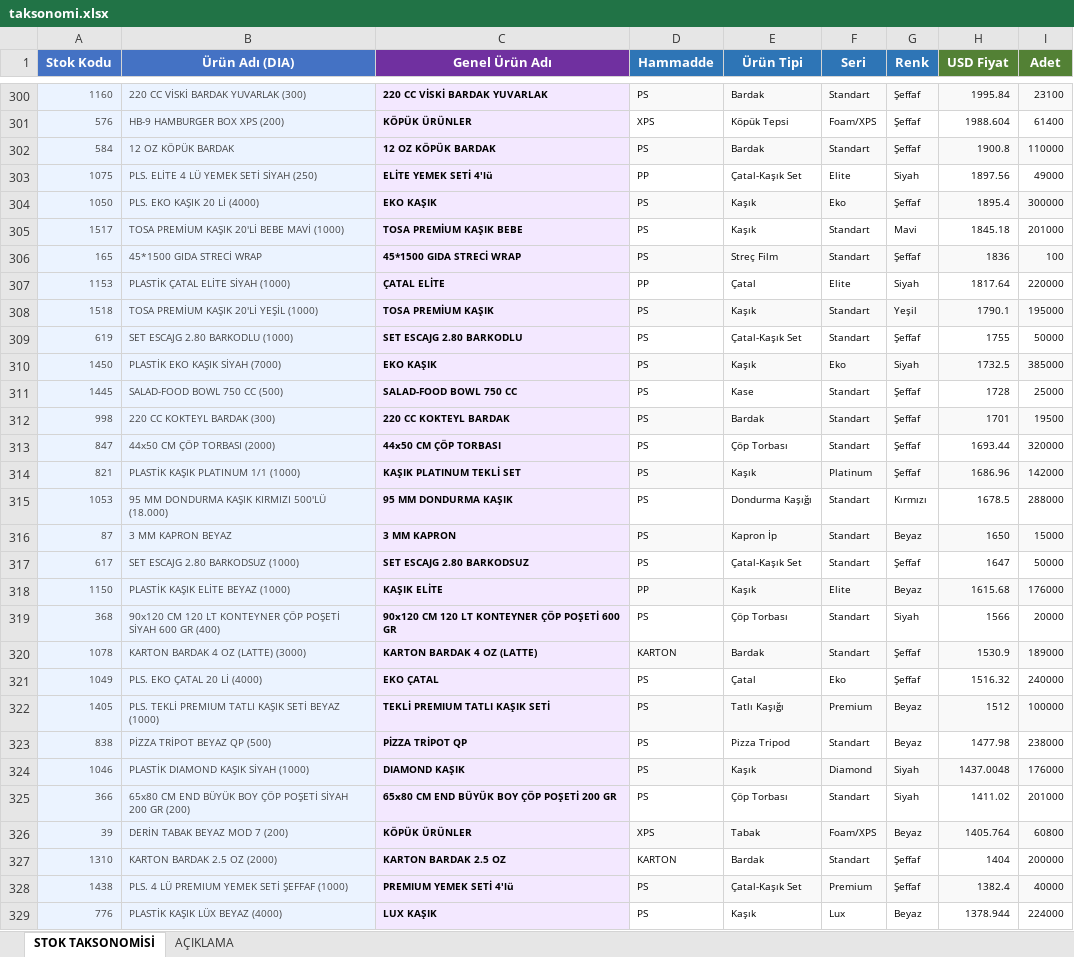
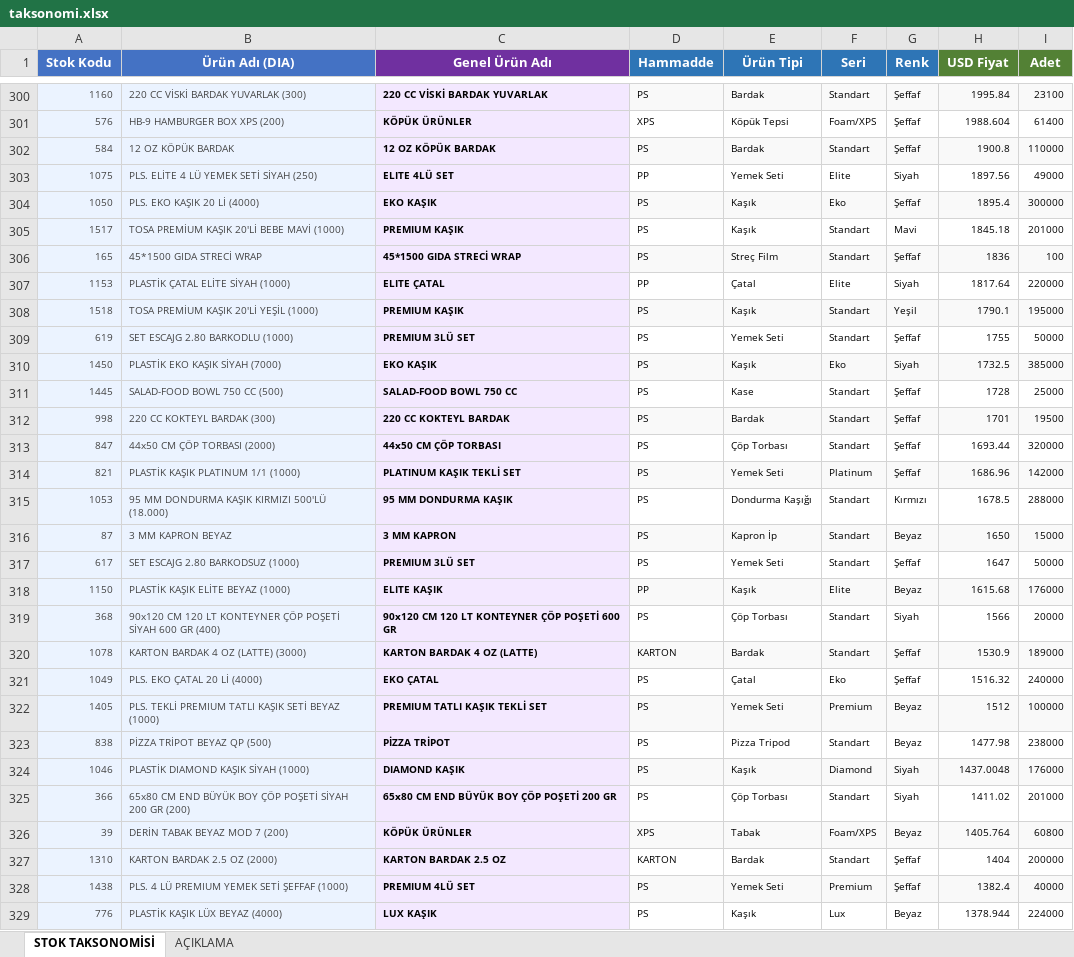
Before and after one commit to suhedaguul-arch/SUHEDA, an Excel workbook: data/taksonomi.xlsx, sheet STOK TAKSONOMİSİ, drawn as a sheet; only a part is shown, gaps mark what is left out; values as stored, in another font and other column widths than the file's, no borders; the diff covers the shown part only; the diff names each change by its address in the sheet, - before the commit and + after, or states it on an @@ line.

```diff
--- a/data/taksonomi.xlsx (sheet STOK TAKSONOMİSİ)
+++ b/data/taksonomi.xlsx (sheet STOK TAKSONOMİSİ)
-C303 (Genel Ürün Adı): ELİTE YEMEK SETİ 4'lü
+C303 (Genel Ürün Adı): ELITE 4LÜ SET
-E303 (Ürün Tipi): Çatal-Kaşık Set
+E303 (Ürün Tipi): Yemek Seti
-C305 (Genel Ürün Adı): TOSA PREMİUM KAŞIK BEBE
+C305 (Genel Ürün Adı): PREMIUM KAŞIK
-C307 (Genel Ürün Adı): ÇATAL ELİTE
+C307 (Genel Ürün Adı): ELITE ÇATAL
-C308 (Genel Ürün Adı): TOSA PREMİUM KAŞIK
+C308 (Genel Ürün Adı): PREMIUM KAŞIK
-C309 (Genel Ürün Adı): SET ESCAJG 2.80 BARKODLU
+C309 (Genel Ürün Adı): PREMIUM 3LÜ SET
-E309 (Ürün Tipi): Çatal-Kaşık Set
+E309 (Ürün Tipi): Yemek Seti
-C314 (Genel Ürün Adı): KAŞIK PLATINUM TEKLİ SET
+C314 (Genel Ürün Adı): PLATINUM KAŞIK TEKLİ SET
-E314 (Ürün Tipi): Kaşık
+E314 (Ürün Tipi): Yemek Seti
-C317 (Genel Ürün Adı): SET ESCAJG 2.80 BARKODSUZ
+C317 (Genel Ürün Adı): PREMIUM 3LÜ SET
-E317 (Ürün Tipi): Çatal-Kaşık Set
+E317 (Ürün Tipi): Yemek Seti
-C318 (Genel Ürün Adı): KAŞIK ELİTE
+C318 (Genel Ürün Adı): ELITE KAŞIK
-C322 (Genel Ürün Adı): TEKLİ PREMIUM TATLI KAŞIK SETİ
+C322 (Genel Ürün Adı): PREMIUM TATLI KAŞIK TEKLİ SET
-E322 (Ürün Tipi): Tatlı Kaşığı
+E322 (Ürün Tipi): Yemek Seti
-C323 (Genel Ürün Adı): PİZZA TRİPOT QP
+C323 (Genel Ürün Adı): PİZZA TRİPOT
-C328 (Genel Ürün Adı): PREMIUM YEMEK SETİ 4'lü
+C328 (Genel Ürün Adı): PREMIUM 4LÜ SET
-E328 (Ürün Tipi): Çatal-Kaşık Set
+E328 (Ürün Tipi): Yemek Seti
```
Also changed, not shown: 145 edited cells elsewhere in this sheet, 2 other files.
